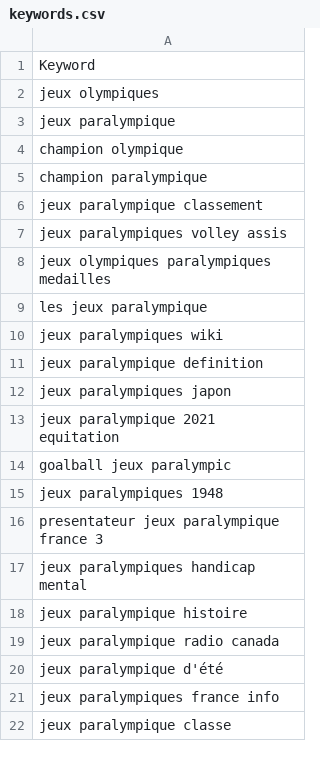
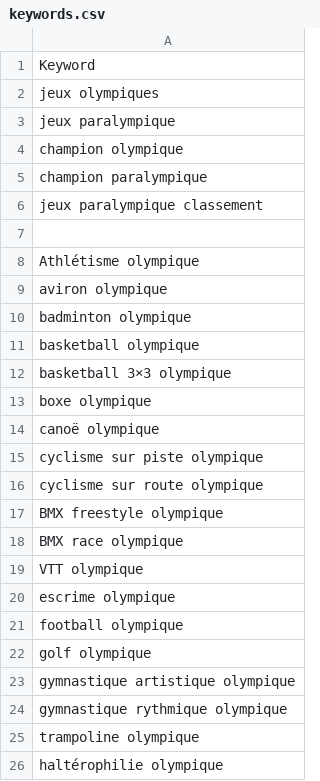
Before and after one commit to BrightSoftwares/olympics-paris2024.com, a CSV file: fr/_drafts/keywords.csv, drawn as a sheet; only a part is shown; the shorter side is filled out with more unchanged rows; the diff covers the shown part only; the diff names each change by its address in the sheet, - before the commit and + after, or states it on an @@ line.

Commit message:
Update keywords.csv

```diff
--- a/fr/_drafts/keywords.csv
+++ b/fr/_drafts/keywords.csv
+row 7: (empty)
+row 8: Athlétisme olympique
+row 9: aviron olympique
+row 10: badminton olympique
+row 11: basketball olympique
+row 12: basketball 3×3 olympique
+row 13: boxe olympique
+row 14: canoë olympique
+row 15: cyclisme sur piste olympique
+row 16: cyclisme sur route olympique
+row 17: BMX freestyle olympique
+row 18: BMX race olympique
+row 19: VTT olympique
+row 20: escrime olympique
+row 21: football olympique
+row 22: golf olympique
+row 23: gymnastique artistique olympique
+row 24: gymnastique rythmique olympique
+row 25: trampoline olympique
+row 26: haltérophilie olympique
```
Also changed, not shown: 22 added rows elsewhere in this file.
